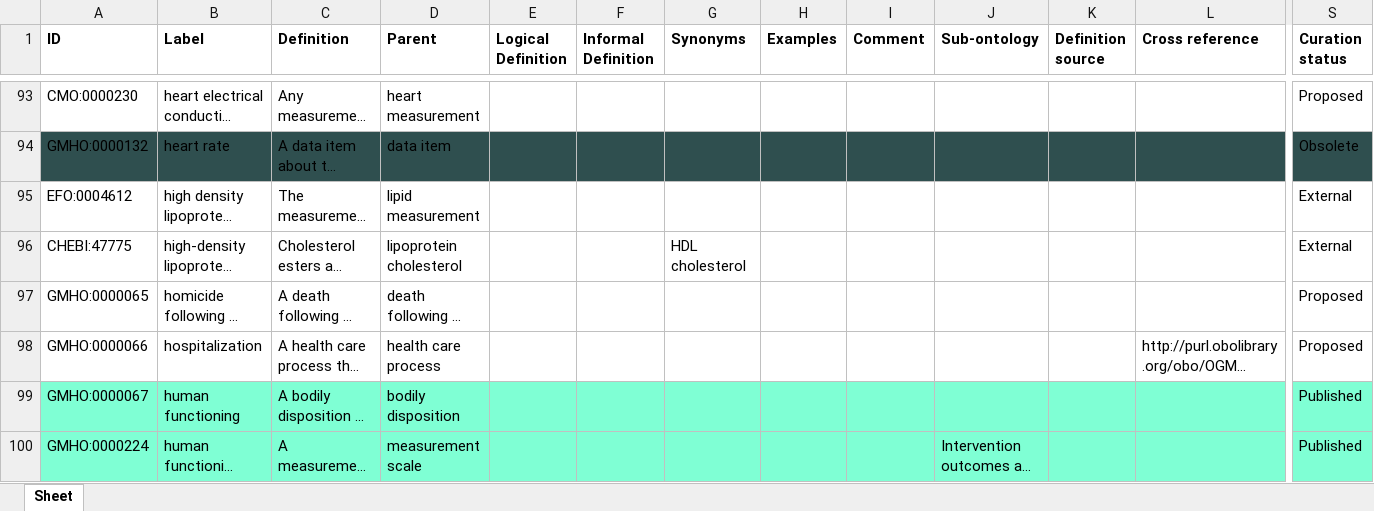
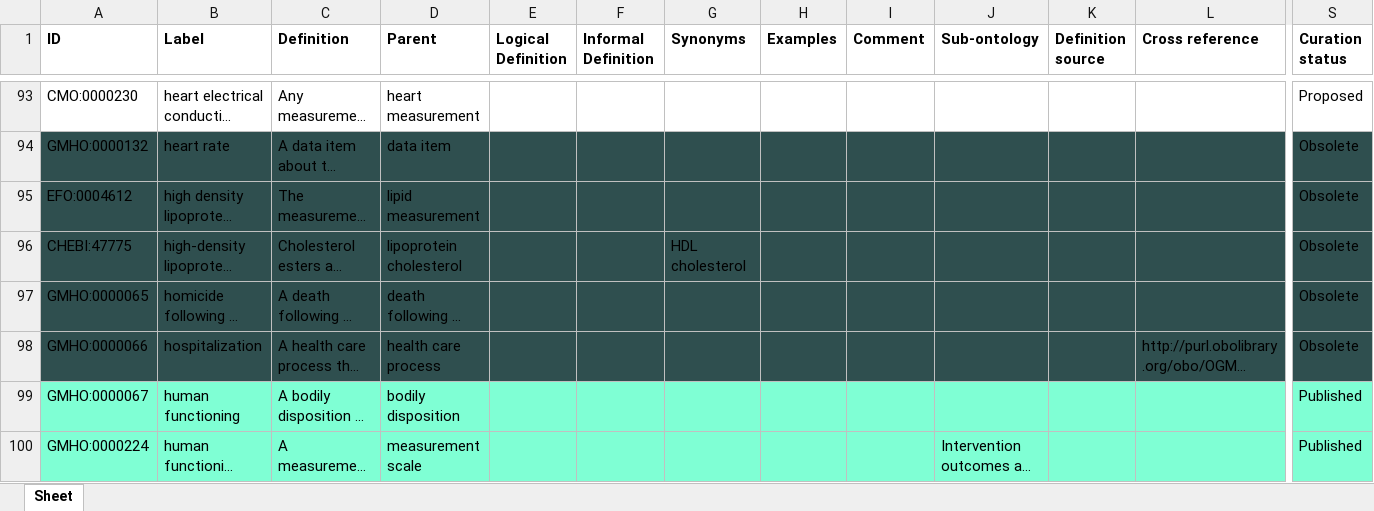
Before and after one commit to galenos-project/mental-health-ontology, an Excel workbook: Intervention outcomes and spillover effects/Intervention outcomes and spillover effects.xlsx, sheet Sheet, drawn as a sheet; only a part is shown, gaps mark what is left out; long unchanged cells end in …; values as stored, in another font and other column widths than the file's, no borders; the diff covers the shown part only; the diff names each change by its address in the sheet, - before the commit and + after, or states it on an @@ line.

```diff
--- a/Intervention outcomes and spillover effects/Intervention outcomes and spillover effects.xlsx (sheet Sheet)
+++ b/Intervention outcomes and spillover effects/Intervention outcomes and spillover effects.xlsx (sheet Sheet)
-A95:S98 fill: none
+A95:S98 fill: #2F4F4F
-S95:S96 (Curation status): External
+S95:S96 (Curation status): Obsolete
-S97:S98 (Curation status): Proposed
+S97:S98 (Curation status): Obsolete
```
Also changed, not shown: 10 edited cells and cell formats elsewhere in this sheet.
